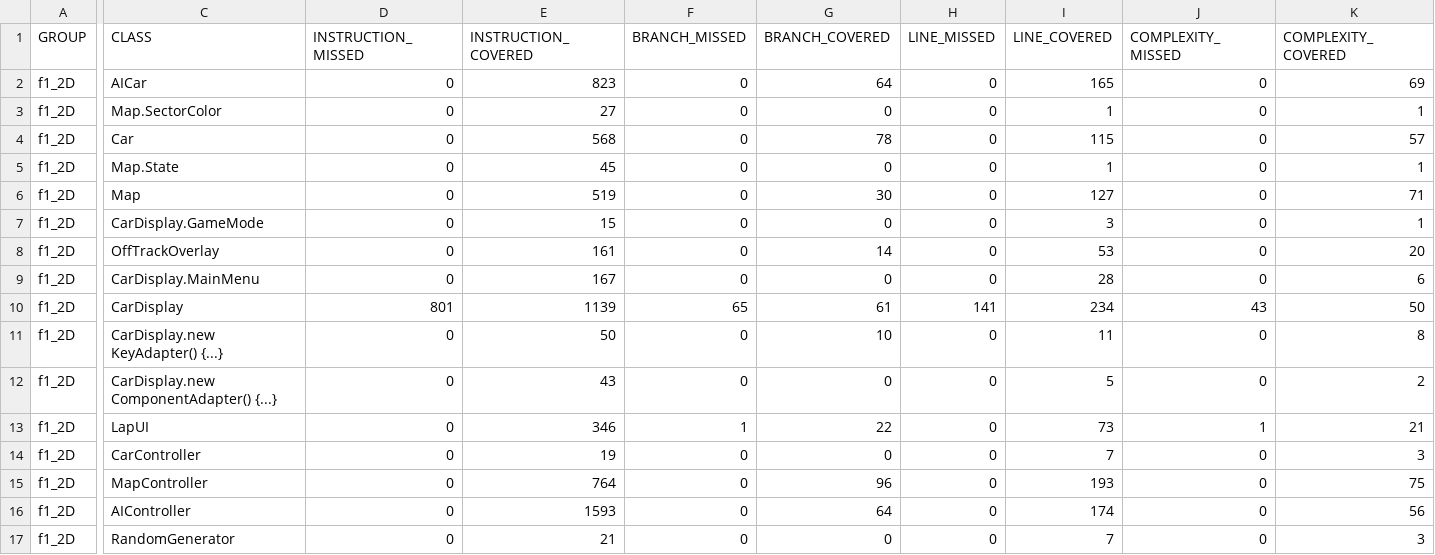
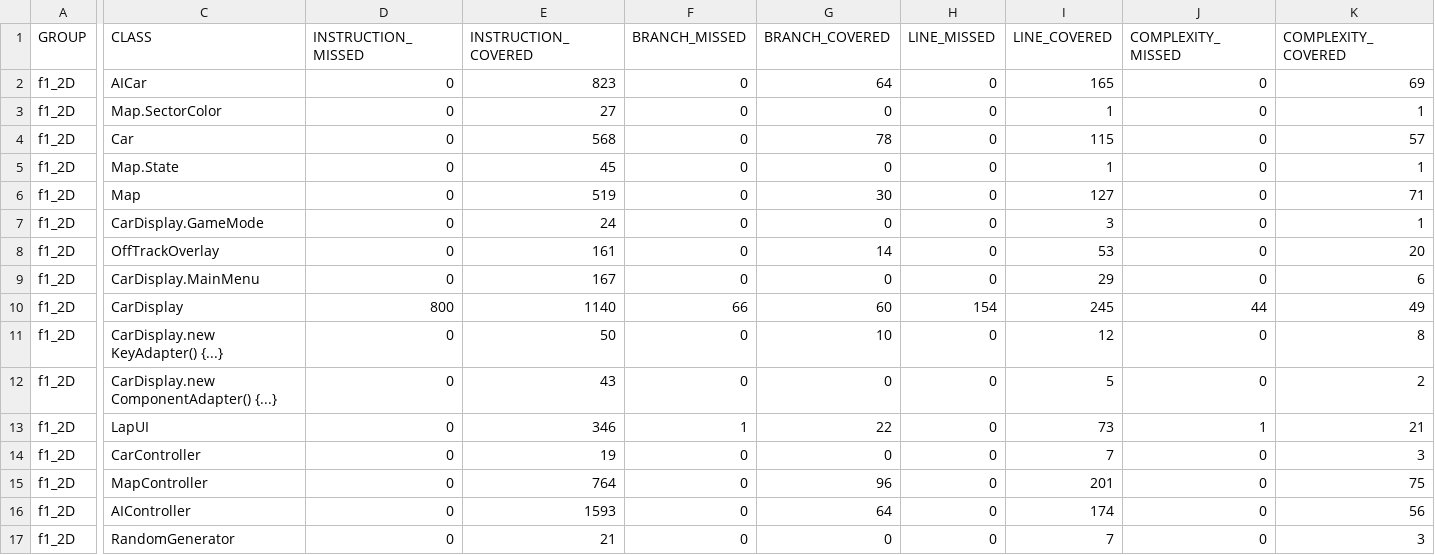
Before and after one commit to NIU1665218/Projecte-TQS-F1_2D, a CSV file: target/site/jacoco/jacoco.csv, drawn as a sheet; only a part is shown, gaps mark what is left out; the diff names each change by its address in the sheet, - before the commit and + after, or states it on an @@ line.

```diff
--- a/target/site/jacoco/jacoco.csv
+++ b/target/site/jacoco/jacoco.csv
-E7 (INSTRUCTION_COVERED): 15
+E7 (INSTRUCTION_COVERED): 24
-I9 (LINE_COVERED): 28
+I9 (LINE_COVERED): 29
-D10 (INSTRUCTION_MISSED): 801
+D10 (INSTRUCTION_MISSED): 800
-E10 (INSTRUCTION_COVERED): 1139
+E10 (INSTRUCTION_COVERED): 1140
-F10 (BRANCH_MISSED): 65
+F10 (BRANCH_MISSED): 66
-G10 (BRANCH_COVERED): 61
+G10 (BRANCH_COVERED): 60
-H10 (LINE_MISSED): 141
+H10 (LINE_MISSED): 154
-I10 (LINE_COVERED): 234
+I10 (LINE_COVERED): 245
-J10 (COMPLEXITY_MISSED): 43
+J10 (COMPLEXITY_MISSED): 44
-K10 (COMPLEXITY_COVERED): 50
+K10 (COMPLEXITY_COVERED): 49
-I11 (LINE_COVERED): 11
+I11 (LINE_COVERED): 12
-I15 (LINE_COVERED): 193
+I15 (LINE_COVERED): 201
```
Also changed, not shown: 48 other files.
